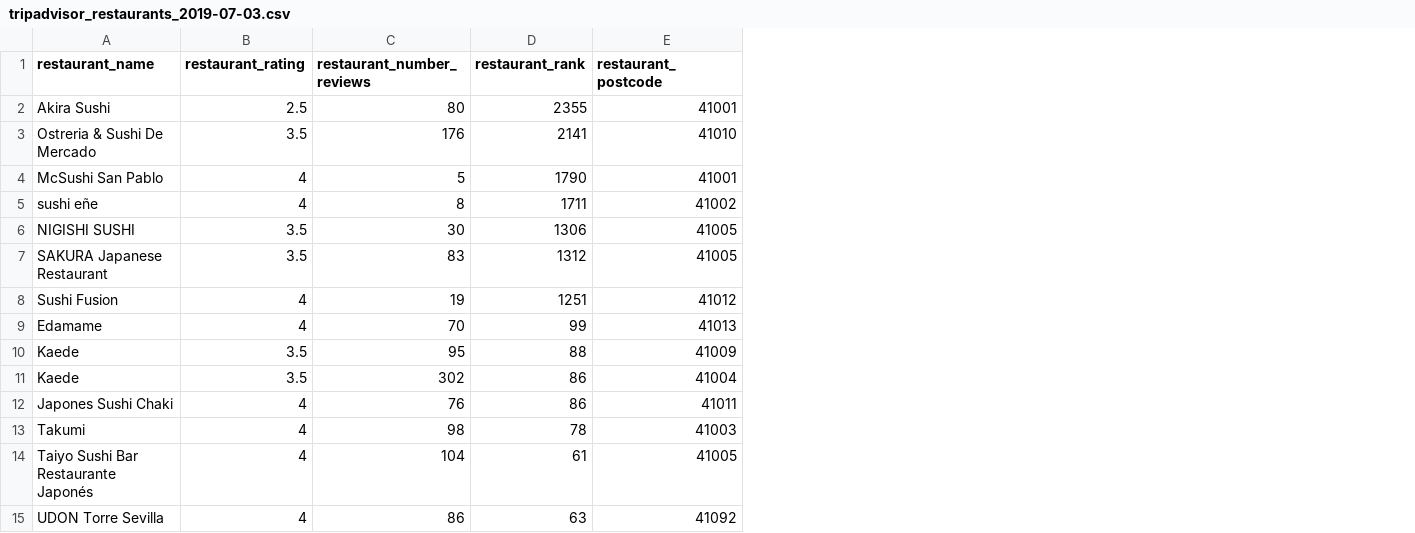
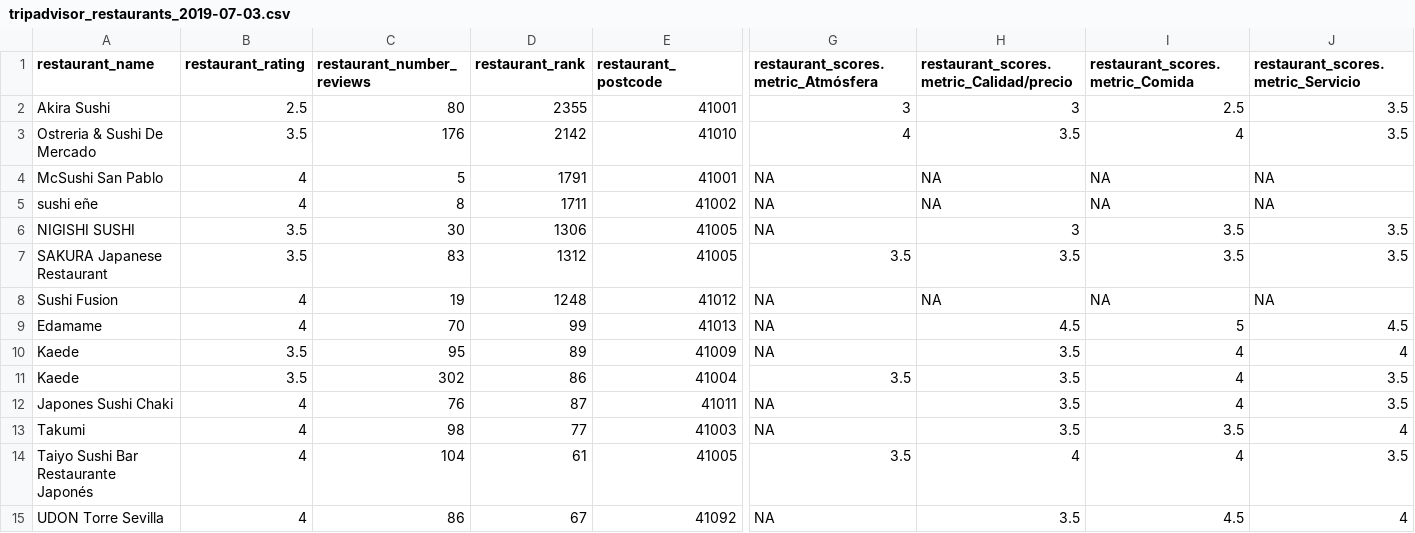
Before and after one commit to atofarides/ieseDataSciProjectTripadvisor, a CSV file: tripadvisor_restaurants_2019-07-03.csv, drawn as a sheet; only a part is shown, gaps mark what is left out; the diff covers the shown part only; the diff names each change by its address in the sheet, - before the commit and + after, or states it on an @@ line.

Commit message:
Added scores to individual metrics

```diff
--- a/tripadvisor_restaurants_2019-07-03.csv
+++ b/tripadvisor_restaurants_2019-07-03.csv
+column G, rows 1-15: restaurant_scores.metric_Atmósfera | 3 | 4 | NA | NA | NA | 3.5 | NA | NA | NA | 3.5 | NA | NA | 3.5 | NA
+column H, rows 1-15: restaurant_scores.metric_Calidad/precio | 3 | 3.5 | NA | NA | 3 | 3.5 | NA | 4.5 | 3.5 | 3.5 | 3.5 | 3.5 | 4 | 3.5
+column I (restaurant_scores.metric_Comida), rows 2-15: 2.5 | 4 | NA | NA | 3.5 | 3.5 | NA | 5 | 4 | 4 | 4 | 3.5 | 4 | 4.5
+column J, rows 1-15: restaurant_scores.metric_Servicio | 3.5 | 3.5 | NA | NA | 3.5 | 3.5 | NA | 4.5 | 4 | 3.5 | 3.5 | 4 | 3.5 | 4
-D3 (restaurant_rank): 2141
+D3 (restaurant_rank): 2142
-D4 (restaurant_rank): 1790
+D4 (restaurant_rank): 1791
-D8 (restaurant_rank): 1251
+D8 (restaurant_rank): 1248
-D10 (restaurant_rank): 88
+D10 (restaurant_rank): 89
-D12 (restaurant_rank): 86
+D12 (restaurant_rank): 87
-D13 (restaurant_rank): 78
+D13 (restaurant_rank): 77
-D15 (restaurant_rank): 63
+D15 (restaurant_rank): 67
```
Also changed, not shown: 7 edited cells elsewhere in this file, 2 other files.
